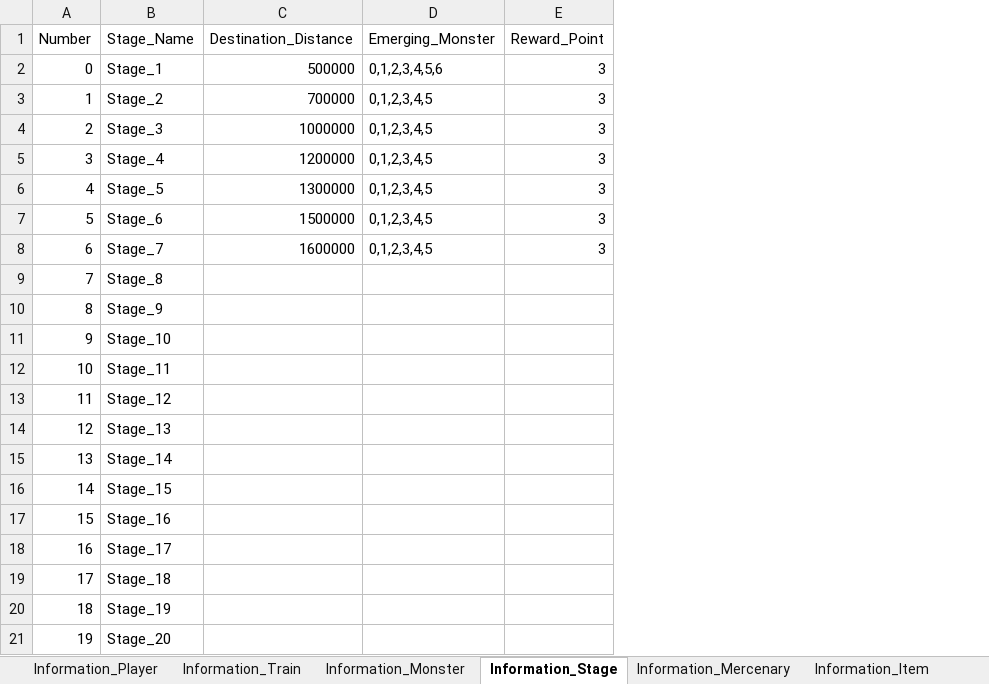
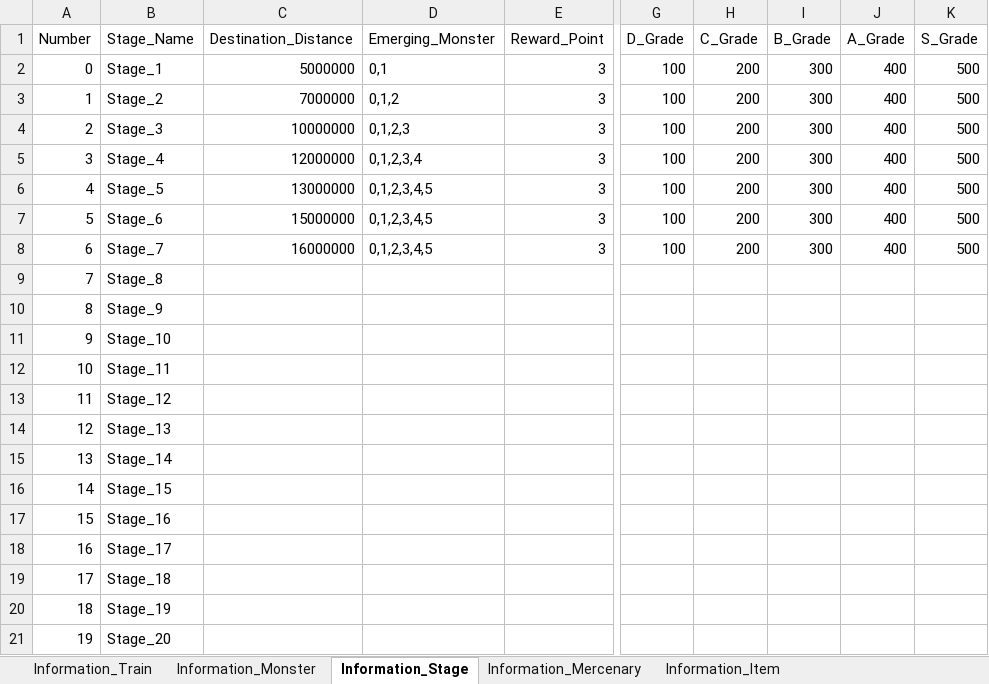
Before and after one commit to kmk5844/NiarT_Pro, an Excel workbook: Train/Assets/Data_Game/Game_DataTable.xlsx, sheet Information_Stage, drawn as a sheet; only a part is shown, gaps mark what is left out; values as stored, in another font and other column widths than the file's, no borders; charts and pictures not drawn; the diff names each change by its address in the sheet, - before the commit and + after, or states it on an @@ line.

```diff
--- a/Train/Assets/Data_Game/Game_DataTable.xlsx (sheet Information_Stage)
+++ b/Train/Assets/Data_Game/Game_DataTable.xlsx (sheet Information_Stage)
-sheet tab: Information_Player
+column G (D_Grade), rows 2-8: all 100
+column H (C_Grade), rows 2-8: all 200
+column I (B_Grade), rows 2-8: all 300
+column J (A_Grade), rows 2-8: all 400
+column K (S_Grade), rows 2-8: all 500
-C2 (Destination_Distance): 500000
+C2 (Destination_Distance): 5000000
-D2 (Emerging_Monster): 0,1,2,3,4,5,6
+D2 (Emerging_Monster): 0,1
-C3 (Destination_Distance): 700000
+C3 (Destination_Distance): 7000000
-D3 (Emerging_Monster): 0,1,2,3,4,5
+D3 (Emerging_Monster): 0,1,2
-C4 (Destination_Distance): 1000000
+C4 (Destination_Distance): 10000000
-D4 (Emerging_Monster): 0,1,2,3,4,5
+D4 (Emerging_Monster): 0,1,2,3
-C5 (Destination_Distance): 1200000
+C5 (Destination_Distance): 12000000
-D5 (Emerging_Monster): 0,1,2,3,4,5
+D5 (Emerging_Monster): 0,1,2,3,4
-C6 (Destination_Distance): 1300000
+C6 (Destination_Distance): 13000000
-C7 (Destination_Distance): 1500000
+C7 (Destination_Distance): 15000000
-C8 (Destination_Distance): 1600000
+C8 (Destination_Distance): 16000000
```
Also changed, not shown: sheet Information_Monster, charts or pictures, 58 other files.
